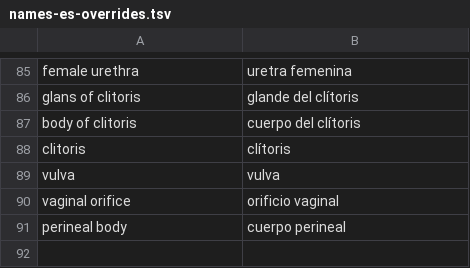
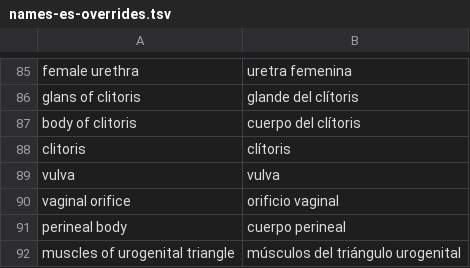
Before and after one commit to ingibanezcarrasco/human-atlas, a TSV file: scripts/i18n/names-es-overrides.tsv, drawn as a sheet; only a part is shown, gaps mark what is left out.

```diff
--- a/scripts/i18n/names-es-overrides.tsv
+++ b/scripts/i18n/names-es-overrides.tsv
@@ -91 +91,2 @@ vaginal orifice	orificio vaginal
 perineal body	cuerpo perineal
+muscles of urogenital triangle	músculos del triángulo urogenital
```
Also changed, not shown: scripts/i18n/names-es.tsv, 10 other files.
